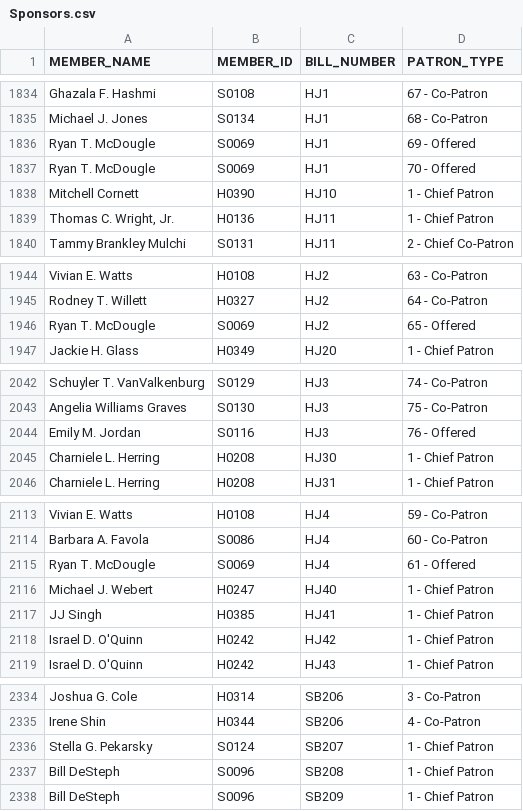
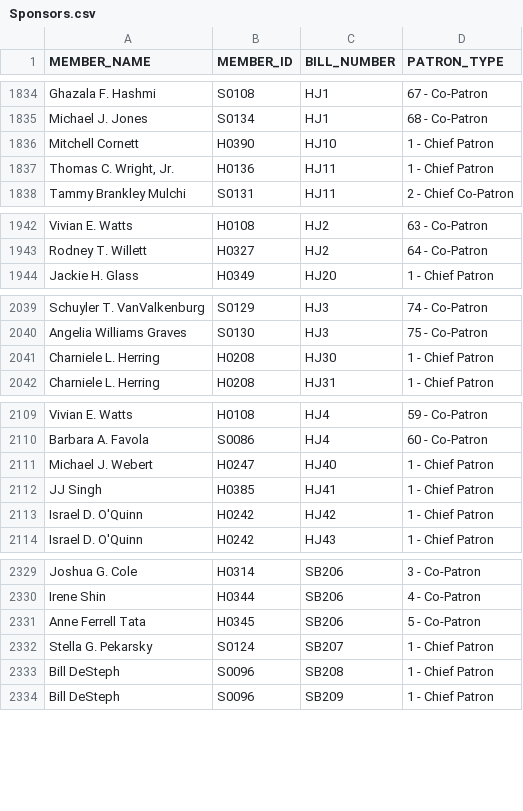
Before and after one commit to kyle-engler/va-legislature-datasette, a CSV file: va_legislature_datasette/lis_data/Sponsors.csv, drawn as a sheet; only a part is shown, gaps mark what is left out.

```diff
--- a/va_legislature_datasette/lis_data/Sponsors.csv
+++ b/va_legislature_datasette/lis_data/Sponsors.csv
@@ -1835,4 +1835,2 @@
 " Michael J. Jones             ","S0134","HJ1","68" - Co-Patron
-"Ryan T. McDougle              ","S0069","HJ1","69" - Offered
-"Ryan T. McDougle              ","S0069","HJ1","70" - Offered
 "Mitchell Cornett              ","H0390","HJ10","1" - Chief Patron
@@ -1945,3 +1943,2 @@
 "Rodney T. Willett             ","H0327","HJ2","64" - Co-Patron
-"Ryan T. McDougle              ","S0069","HJ2","65" - Offered
 "Jackie H. Glass               ","H0349","HJ20","1" - Chief Patron
@@ -2043,3 +2040,2 @@
 "Angelia Williams Graves       ","S0130","HJ3","75" - Co-Patron
-"Emily M. Jordan               ","S0116","HJ3","76" - Offered
 "Charniele L. Herring          ","H0208","HJ30","1" - Chief Patron
@@ -2114,3 +2110,2 @@
 "Barbara A. Favola             ","S0086","HJ4","60" - Co-Patron
-"Ryan T. McDougle              ","S0069","HJ4","61" - Offered
 "Michael J. Webert             ","H0247","HJ40","1" - Chief Patron
@@ -2335,2 +2330,3 @@
 "Irene Shin                    ","H0344","SB206","4" - Co-Patron
+"Anne Ferrell Tata             ","H0345","SB206","5" - Co-Patron
 "Stella G. Pekarsky            ","S0124","SB207","1" - Chief Patron
```
Also changed, not shown: va_legislature_datasette/lis_data/BILLS.csv, va_legislature_datasette/lis_data/FiscalImpactStatements.csv, 2 other files.
